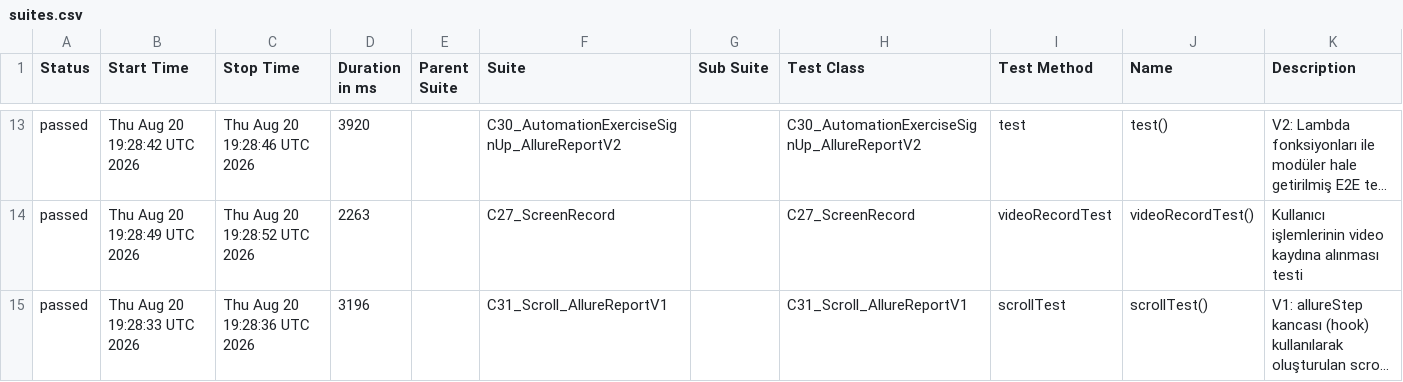
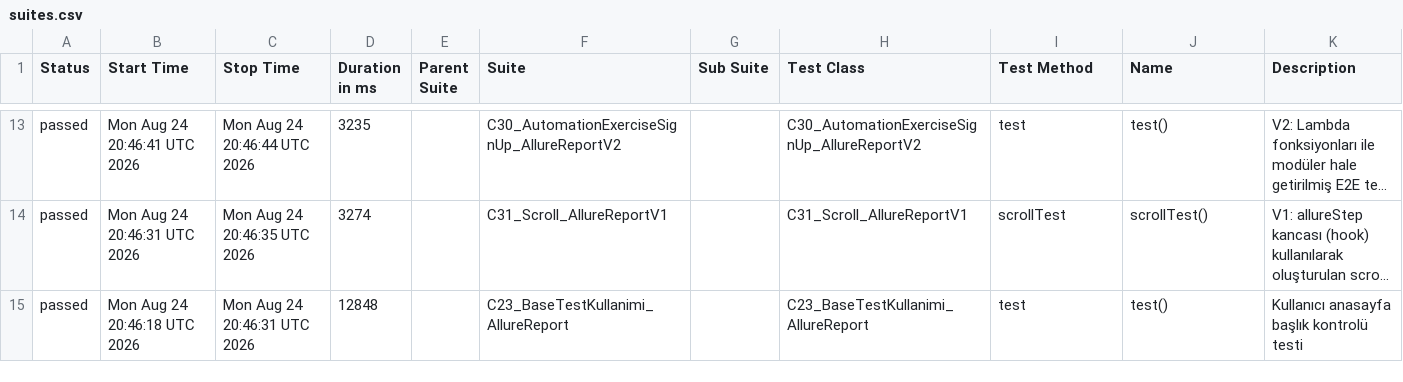
Before and after one commit to IpekSozbir/TestAutomationWithPlaywrightJava, a CSV file: allure-history/data/suites.csv, drawn as a sheet; only a part is shown, gaps mark what is left out; long unchanged cells end in …; removed rows and columns are numbered as before the commit, all else as after; the diff covers the shown part only; the diff names each change by its address in the sheet, - before the commit and + after, or states it on an @@ line.

```diff
--- a/allure-history/data/suites.csv
+++ b/allure-history/data/suites.csv
-B13 (Start Time): Thu Aug 20 19:28:42 UTC 2026
+B13 (Start Time): Mon Aug 24 20:46:41 UTC 2026
-C13 (Stop Time): Thu Aug 20 19:28:46 UTC 2026
+C13 (Stop Time): Mon Aug 24 20:46:44 UTC 2026
-D13 (Duration in ms): 3920
+D13 (Duration in ms): 3235
-row 14: passed | Thu Aug 20 19:28:49 UTC 2026 | Thu Aug 20 19:28:52 UTC 2026 | 2263 |  | C27_ScreenRecord |  | C27_ScreenRecord | videoRecordTest | videoRecordTest() | Kullanıcı işlemlerinin video kaydına alınması testi
-B14 (Start Time): Thu Aug 20 19:28:33 UTC 2026
+B14 (Start Time): Mon Aug 24 20:46:31 UTC 2026
-C14 (Stop Time): Thu Aug 20 19:28:36 UTC 2026
+C14 (Stop Time): Mon Aug 24 20:46:35 UTC 2026
-D14 (Duration in ms): 3196
+D14 (Duration in ms): 3274
+row 15: passed | Mon Aug 24 20:46:18 UTC 2026 | Mon Aug 24 20:46:31 UTC 2026 | 12848 |  | C23_BaseTestKullanimi_AllureReport |  | C23_BaseTestKullanimi_AllureReport | test | test() | Kullanıcı anasayfa başlık kontrolü testi
```
Also changed, not shown: 5 added rows, 5 removed rows and 20 edited cells elsewhere in this file, allure-history/data/behaviors.csv, 43 other files.
